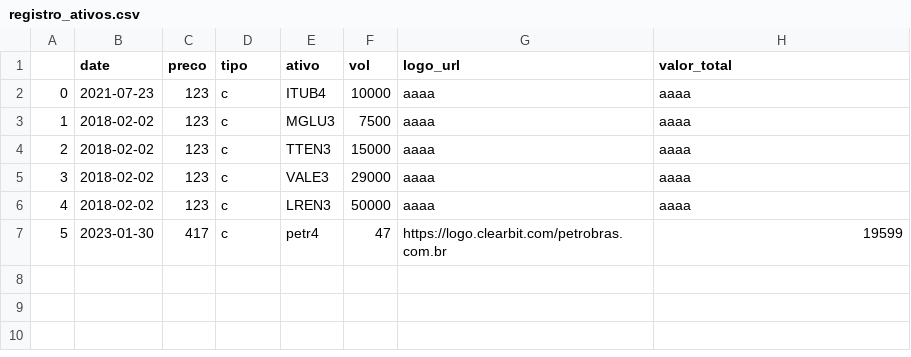
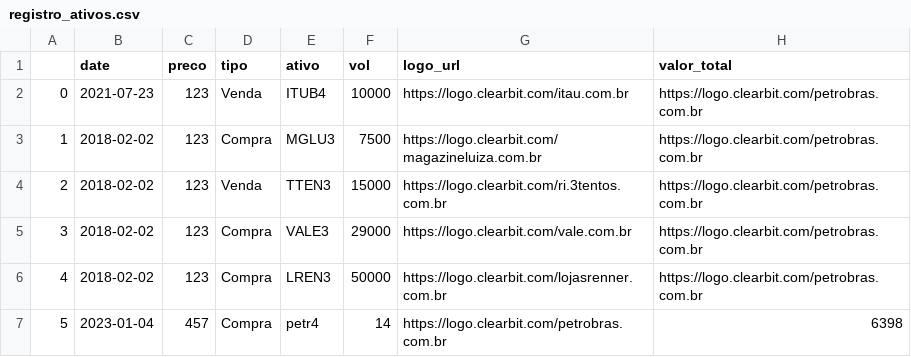
Before and after one commit to mateuskienzle/stocks_monitor, a CSV file: registro_ativos.csv, drawn as a sheet.

```diff
--- a/registro_ativos.csv
+++ b/registro_ativos.csv
@@ -1,7 +1,7 @@
 ,date,preco,tipo,ativo,vol,logo_url,valor_total
-0,2021-07-23,123,c,ITUB4,10000,aaaa,aaaa
-1,2018-02-02,123,c,MGLU3,7500,aaaa,aaaa
-2,2018-02-02,123,c,TTEN3,15000,aaaa,aaaa
-3,2018-02-02,123,c,VALE3,29000,aaaa,aaaa
-4,2018-02-02,123,c,LREN3,50000,aaaa,aaaa
-5,2023-01-30,417,c,petr4,47,https://logo.clearbit.com/petrobras.com.br,19599
+0,2021-07-23,123,Venda,ITUB4,10000,https://logo.clearbit.com/itau.com.br,https://logo.clearbit.com/petrobras.com.br
+1,2018-02-02,123,Compra,MGLU3,7500,https://logo.clearbit.com/magazineluiza.com.br,https://logo.clearbit.com/petrobras.com.br
+2,2018-02-02,123,Venda,TTEN3,15000,https://logo.clearbit.com/ri.3tentos.com.br,https://logo.clearbit.com/petrobras.com.br
+3,2018-02-02,123,Compra,VALE3,29000,https://logo.clearbit.com/vale.com.br,https://logo.clearbit.com/petrobras.com.br
+4,2018-02-02,123,Compra,LREN3,50000,https://logo.clearbit.com/lojasrenner.com.br,https://logo.clearbit.com/petrobras.com.br
+5,2023-01-04,457,Compra,petr4,14,https://logo.clearbit.com/petrobras.com.br,6398
```
Also changed, not shown: components/aaa.csv, 3 other files.
